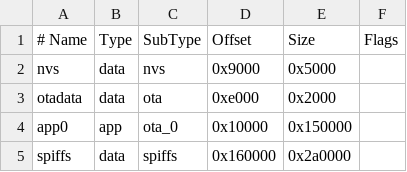
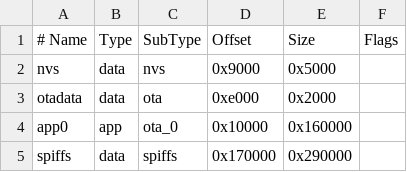
Before and after one commit to gsbernstein/embedded-app, a CSV file: ereader.csv, drawn as a sheet.

```diff
--- a/ereader.csv
+++ b/ereader.csv
@@ -3,3 +3,3 @@ nvs,      data, nvs,     0x9000,  0x5000,
 otadata,  data, ota,     0xe000,  0x2000,
-app0,     app,  ota_0,   0x10000, 0x150000,
-spiffs,   data, spiffs,  0x160000,0x2a0000,
+app0,     app,  ota_0,   0x10000, 0x160000,
+spiffs,   data, spiffs,  0x170000,0x290000,
```
Also changed, not shown: 5 other files.
